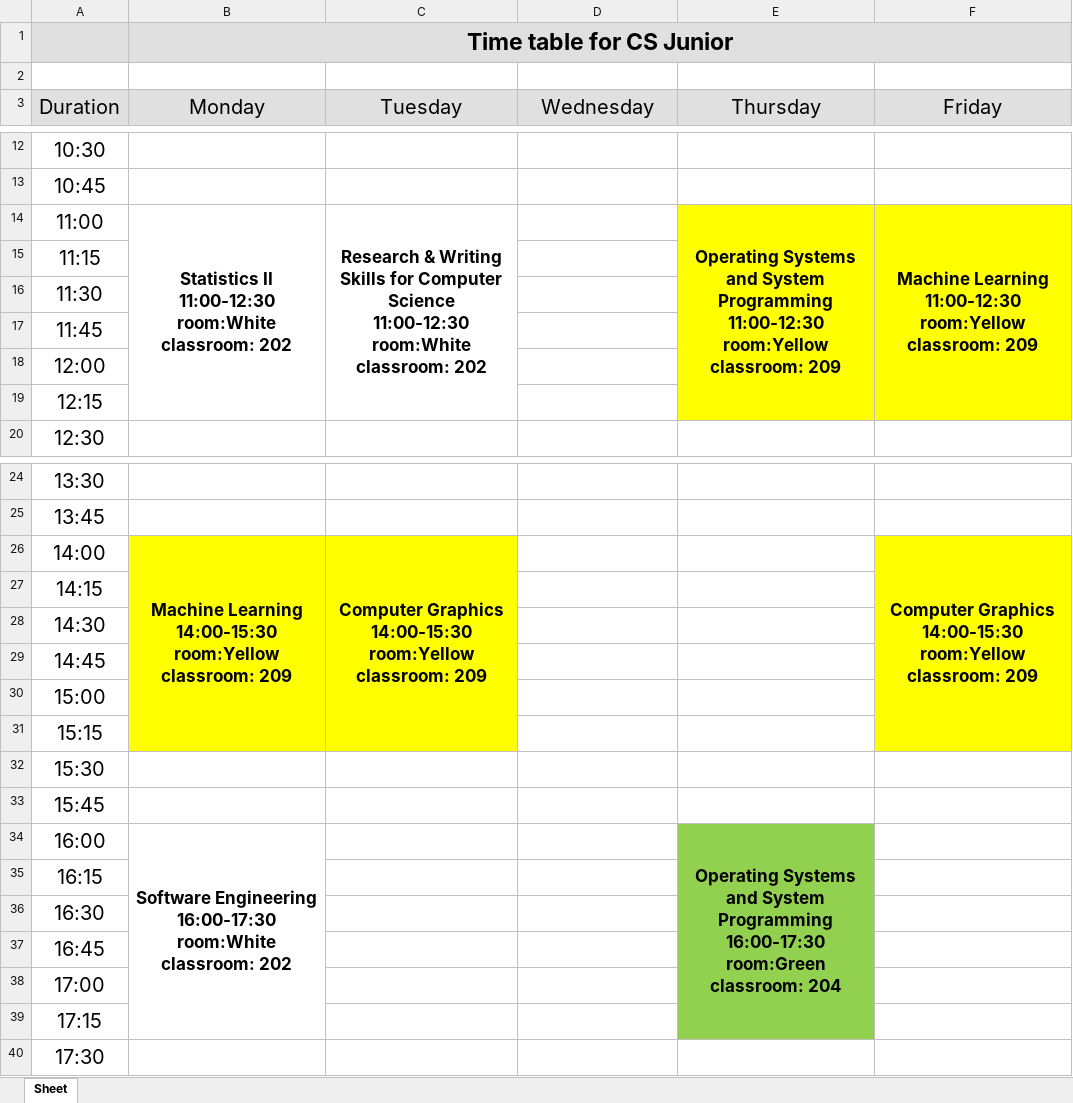
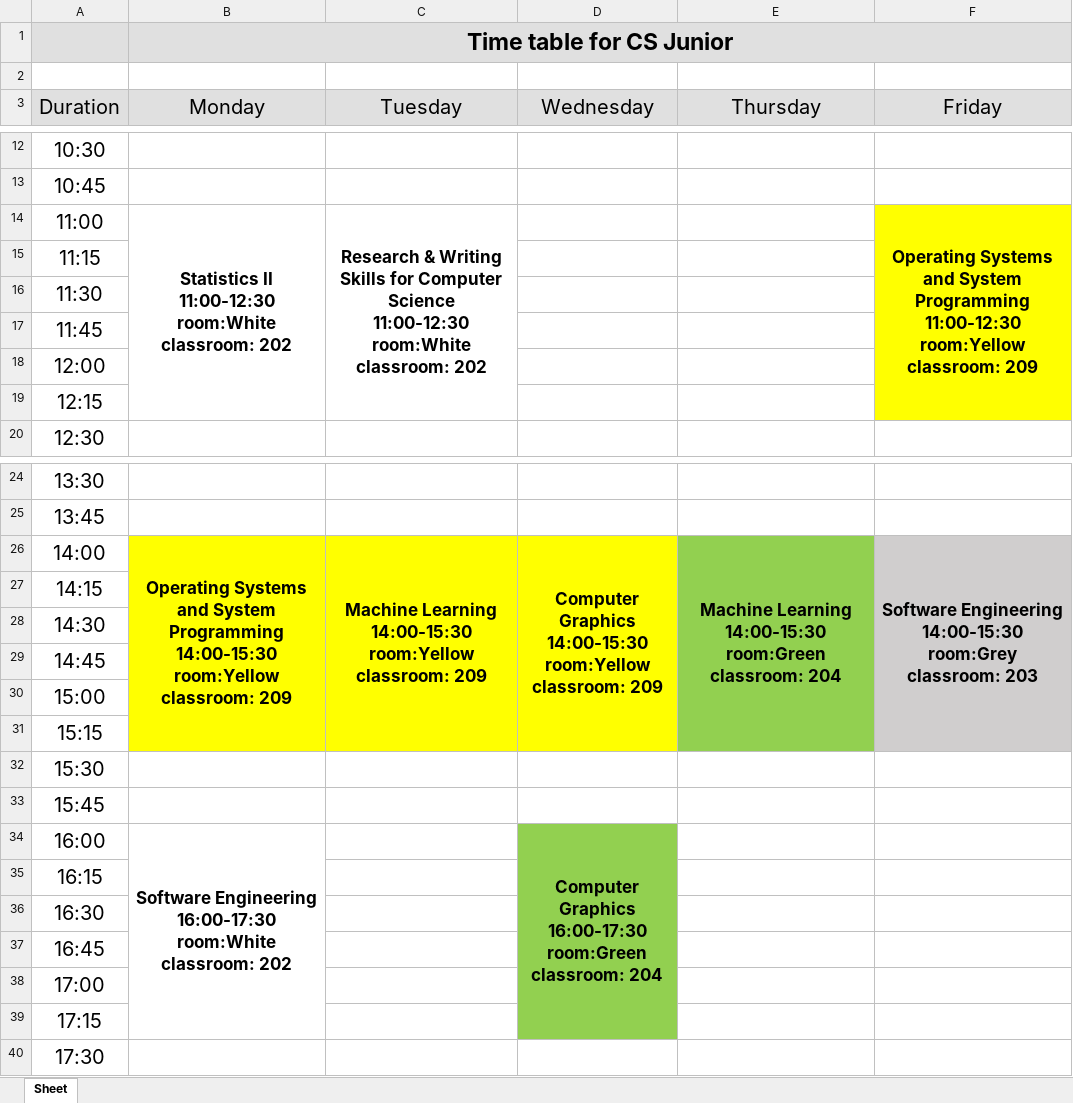
Before and after one commit to oneku16/UCA-schedule-generator, an Excel workbook: xlsx_files/CS Junior.xlsx, sheet Sheet, drawn as a sheet; only a part is shown, gaps mark what is left out; values as stored, in another font and other column widths than the file's, no borders; ↵ is a line break in a cell; the diff names each change by its address in the sheet, - before the commit and + after, or states it on an @@ line.

```diff
--- a/xlsx_files/CS Junior.xlsx (sheet Sheet)
+++ b/xlsx_files/CS Junior.xlsx (sheet Sheet)
-E14 (Thursday): Operating Systems and System Programming ↵ 11:00-12:30 ↵ room:Yellow classroom: 209
+E14 (Thursday): (empty)
-E14 fill: #FFFF00
+E14 fill: none
-E14:E19 merged
-F14 (Friday): Machine Learning ↵ 11:00-12:30 ↵ room:Yellow…
+F14 (Friday): Operating Systems and System Programming ↵ 11:00-12:30 ↵ room:Yellow…
-B26 (Monday): Machine Learning ↵ 14:00-15:30 ↵ room:Yellow…
+B26 (Monday): Operating Systems and System Programming ↵ 14:00-15:30 ↵ room:Yellow…
-C26 (Tuesday): Computer Graphics ↵ 14:00-15:30 ↵ room:Yellow…
+C26 (Tuesday): Machine Learning ↵ 14:00-15:30 ↵ room:Yellow…
-D26 (Wednesday): (empty)
+D26 (Wednesday): Computer Graphics ↵ 14:00-15:30 ↵ room:Yellow classroom: 209
-D26 fill: none
+D26 fill: #FFFF00
+D26:D31 merged
-E26 (Thursday): (empty)
+E26 (Thursday): Machine Learning ↵ 14:00-15:30 ↵ room:Green classroom: 204
-E26 fill: none
+E26 fill: #92D050
+E26:E31 merged
-F26 (Friday): Computer Graphics ↵ 14:00-15:30 ↵ room:Yellow classroom: 209
+F26 (Friday): Software Engineering ↵ 14:00-15:30 ↵ room:Grey classroom: 203
-F26 fill: #FFFF00
+F26 fill: #D0CECE
-D34 (Wednesday): (empty)
+D34 (Wednesday): Computer Graphics ↵ 16:00-17:30 ↵ room:Green classroom: 204
-D34 fill: none
+D34 fill: #92D050
+D34:D39 merged
-E34 (Thursday): Operating Systems and System Programming ↵ 16:00-17:30 ↵ room:Green classroom: 204
+E34 (Thursday): (empty)
-E34 fill: #92D050
+E34 fill: none
-E34:E39 merged
```
Also changed, not shown: xlsx_files/CS Freshmen.xlsx, xlsx_files/CS Senior.xlsx, 11 other files.
